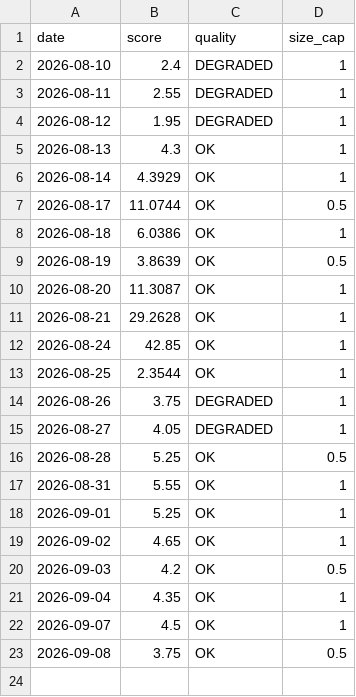
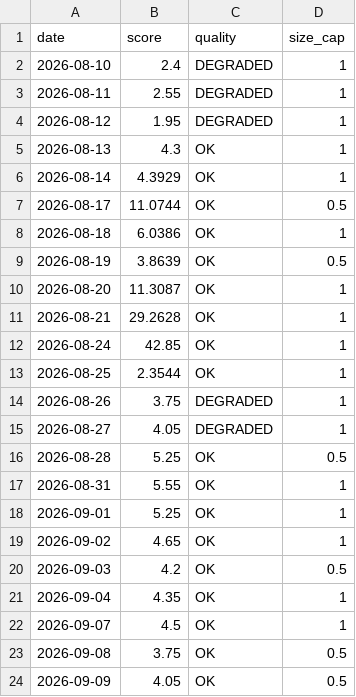
Before and after one commit to Empty-Sun/silicon-barometer-data, a CSV file: barometer_qc.csv, drawn as a sheet.

Commit message:
sync 2026-09-09

```diff
--- a/barometer_qc.csv
+++ b/barometer_qc.csv
@@ -23 +23,2 @@ date,score,quality,size_cap
 2026-09-08,3.75,OK,0.5
+2026-09-09,4.05,OK,0.5
```
